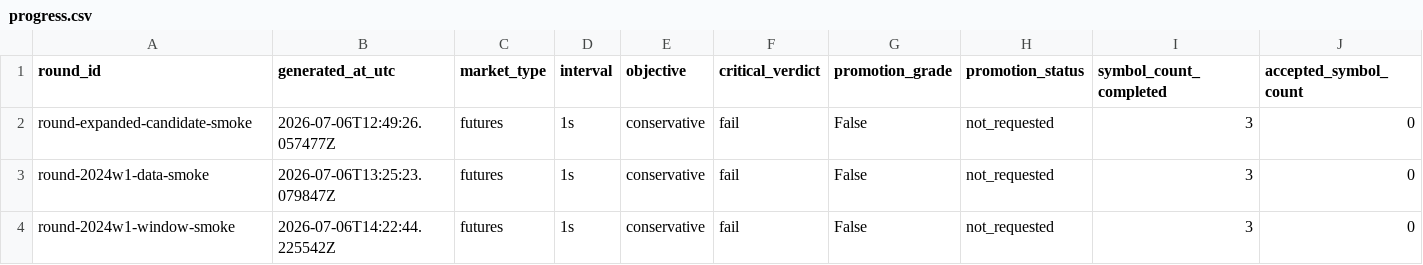
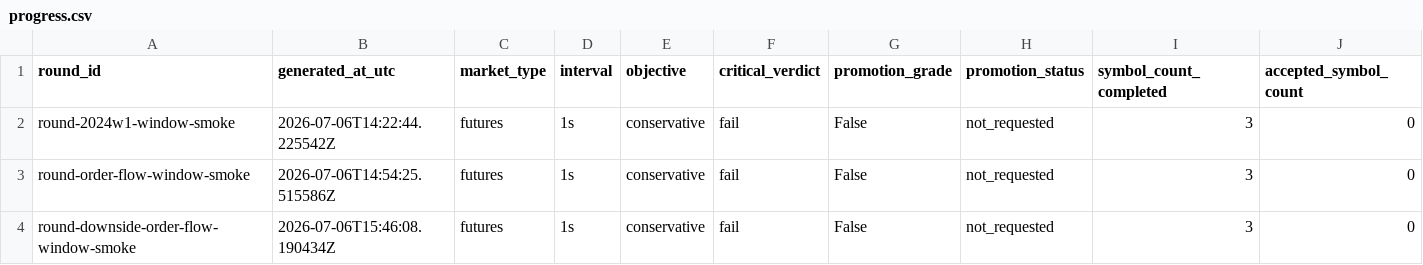
Before and after one commit to strmt7/simple_ai_trading, a CSV file: docs/optimization/iteration-progress/data/progress.csv, drawn as a sheet; only a part is shown; removed rows and columns are numbered as before the commit, all else as after; rows hold the shown columns only; the diff names each change by its address in the sheet, - before the commit and + after, or states it on an @@ line.

Commit message:
Add order-flow features to optimization evidence

```diff
--- a/docs/optimization/iteration-progress/data/progress.csv
+++ b/docs/optimization/iteration-progress/data/progress.csv
-row 2: round-expanded-candidate-smoke | 2026-07-06T12:49:26.057477Z | futures | 1s | conservative | fail | False | not_requested | 3 | 0
-row 3: round-2024w1-data-smoke | 2026-07-06T13:25:23.079847Z | futures | 1s | conservative | fail | False | not_requested | 3 | 0
+row 3: round-order-flow-window-smoke | 2026-07-06T14:54:25.515586Z | futures | 1s | conservative | fail | False | not_requested | 3 | 0
+row 4: round-downside-order-flow-window-smoke | 2026-07-06T15:46:08.190434Z | futures | 1s | conservative | fail | False | not_requested | 3 | 0
```
Also changed, not shown: 38 other files.
